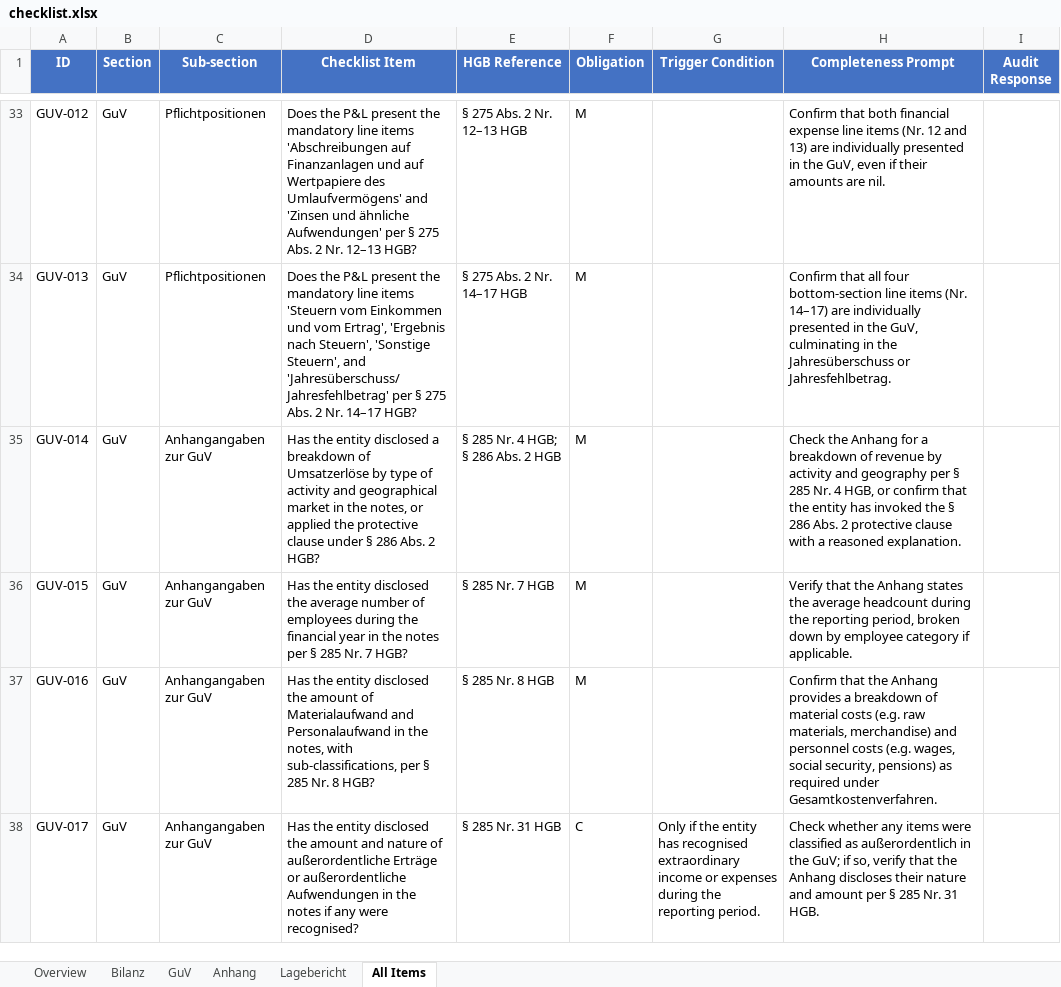
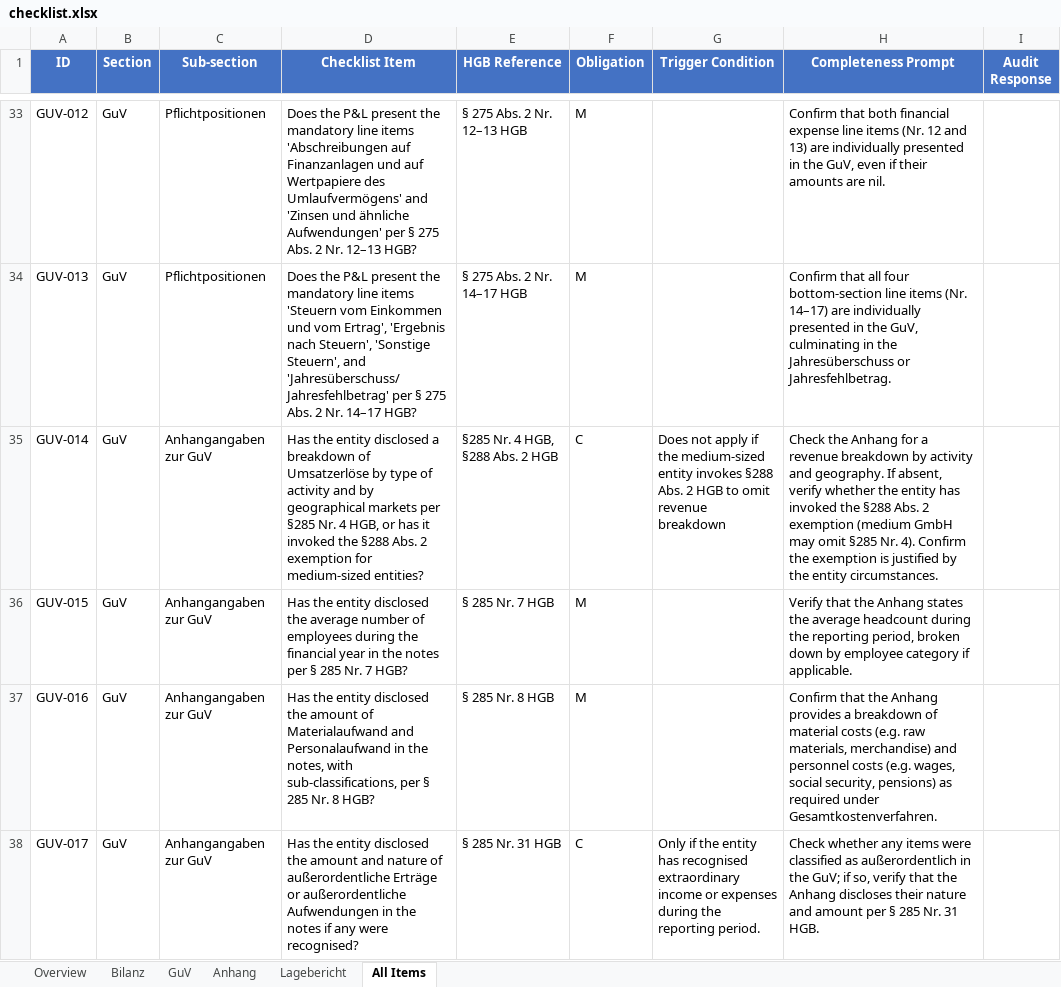
Before and after one commit to xNR-dev/dnl-challenge-repo, an Excel workbook: output/checklist.xlsx, sheet All Items, drawn as a sheet; only a part is shown, gaps mark what is left out; values as stored, in another font and other column widths than the file's, no borders; the diff covers the shown part only; the diff names each change by its address in the sheet, - before the commit and + after, or states it on an @@ line.

Commit message:
Improve checklist quality via web research iteration
- GUV-014: Changed to Conditional (§288 Abs. 2 medium-entity exemption for revenue breakdown)
- ANH-019: Changed to Conditional (§288 Abs. 2 exemption for auditor fees)
- ANH-030: Rewrote with valid §248 Abs. 2 / §285 Nr. 22 reference (capitalised dev costs)
- Updated scope.md to document §288 Abs. 2 exemptions
- Updated results.json: reclassified 3 items (47 Yes, 4 No, 15 Review, 21 N/A)
- Pass rate improved from 88.7% to 92.2%
- Updated README.md with iteration methodology and findings
- Regenerated both Excel files

```diff
--- a/output/checklist.xlsx (sheet All Items)
+++ b/output/checklist.xlsx (sheet All Items)
-D35 (Checklist Item): …activity and geographical market in the notes, or applied the protective clause under § 286 Abs. 2 HGB?
+D35 (Checklist Item): …activity and by geographical markets per §285 Nr. 4 HGB, or has it invoked the §288 Abs. 2 exemption for medium-sized entities?
-E35 (HGB Reference): § 285 Nr. 4 HGB; § 286 Abs. 2 HGB
+E35 (HGB Reference): §285 Nr. 4 HGB, §288 Abs. 2 HGB
-F35 (Obligation): M
+F35 (Obligation): C
-G35 (Trigger Condition): (empty)
+G35 (Trigger Condition): Does not apply if the medium-sized entity invokes §288 Abs. 2 HGB to omit revenue breakdown
-H35 (Completeness Prompt): …for a breakdown of revenue by activity and geography per § 285 Nr. 4 HGB, or confirm that the entity has invoked the § 286 Abs. 2 protective clause with a reasoned explanation.
+H35 (Completeness Prompt): …for a revenue breakdown by activity and geography. If absent, verify whether the entity has invoked the §288 Abs. 2 exemption (medium GmbH may omit §285 Nr. 4). Confirm the exemption is justified by the entity circumstances.
```
Also changed, not shown: 10 edited cells elsewhere in this sheet, sheet Anhang, sheet GuV, sheet Overview, output/results.xlsx, 4 other files.
